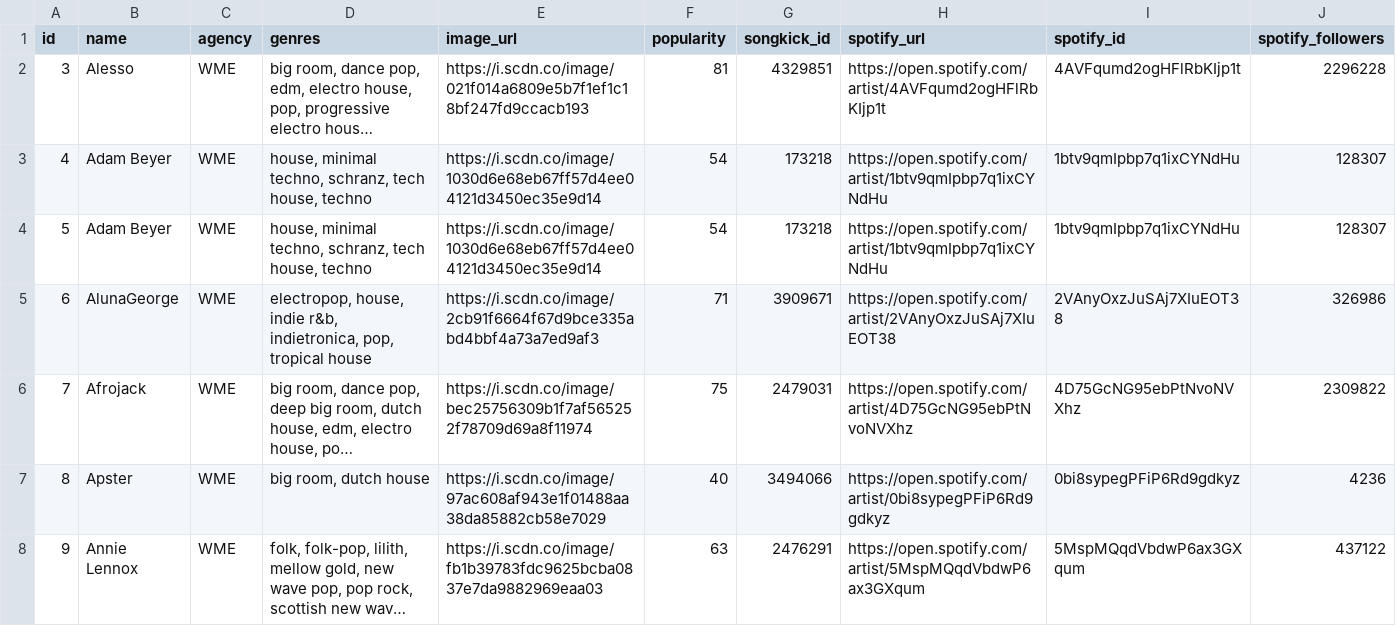
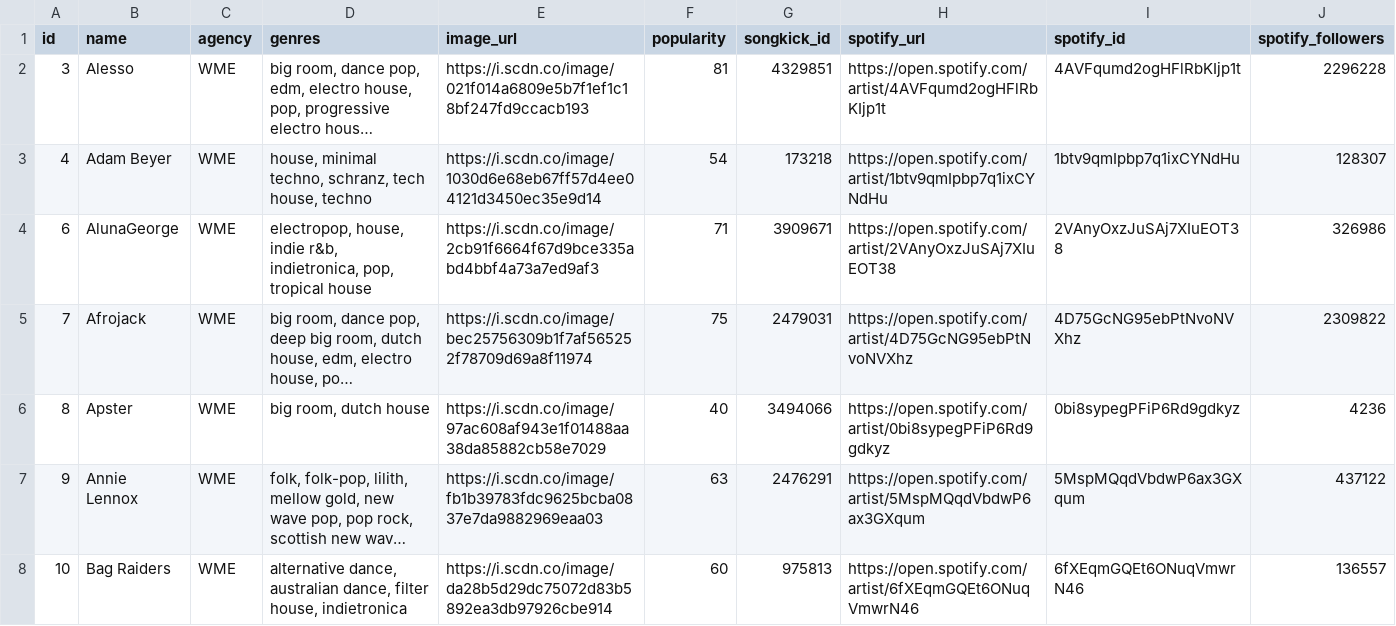
Before and after one commit to colinwarmstrong/talent-buyer-api, a CSV file: db/data/artists.csv, drawn as a sheet; only a part is shown; the shorter side is filled out with more unchanged rows; long unchanged cells end in …; removed rows and columns are numbered as before the commit, all else as after; the diff names each change by its address in the sheet, - before the commit and + after, or states it on an @@ line.

```diff
--- a/db/data/artists.csv
+++ b/db/data/artists.csv
-row 3: 4 | Adam Beyer | WME | house, minimal techno, schranz, tech house, techno | https://i.scdn.co/image/1030d6e68eb67ff57d4ee04121d3450ec35e9d14 | 54 | 173218 | https://open.spotify.com/artist/1btv9qmIpbp7q1ixCYNdHu | 1btv9qmIpbp7q1ixCYNdHu | 128307
@@ column A (id) renumbered in row 3 @@
```
Also changed, not shown: 5 other files.
